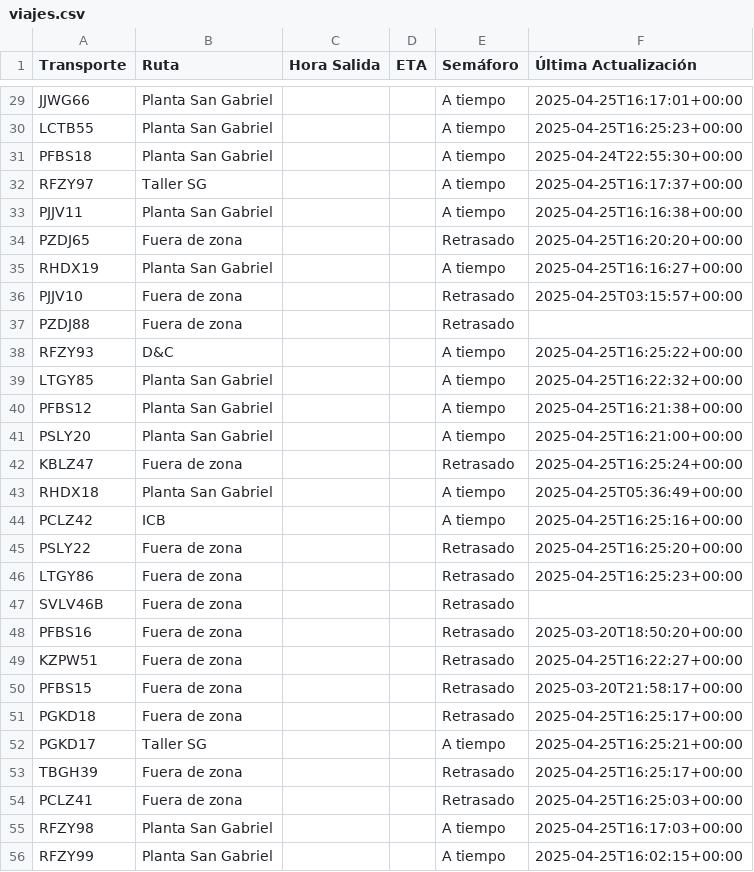
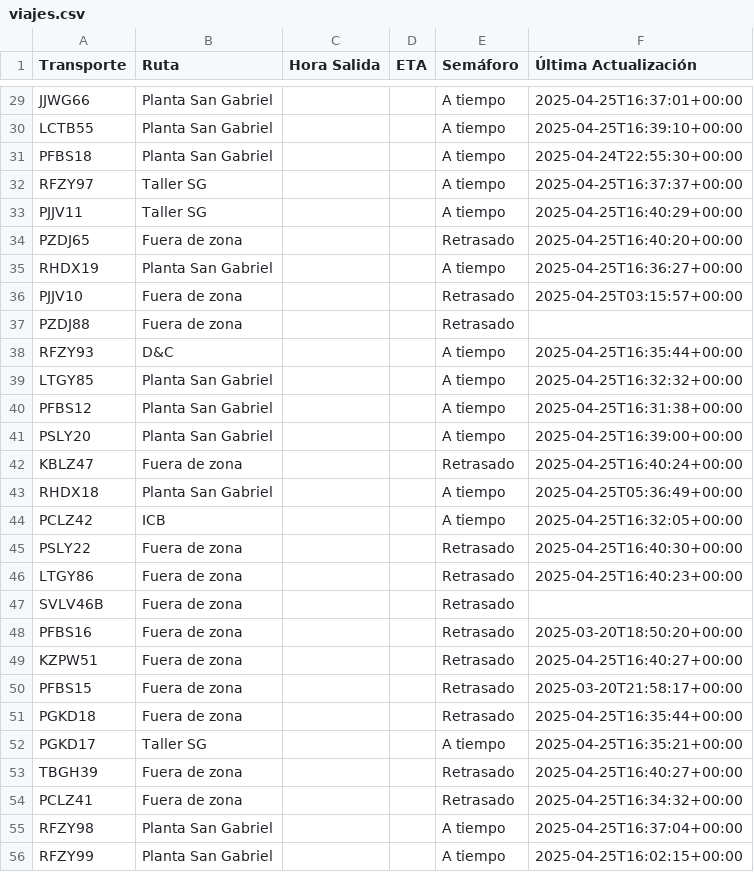
Before and after one commit to ErhickDiaz/Semaforo, a CSV file: viajes.csv, drawn as a sheet; only a part is shown, gaps mark what is left out; the diff covers the shown part only; the diff names each change by its address in the sheet, - before the commit and + after, or states it on an @@ line.

Commit message:
Actualización automática de viajes.csv

```diff
--- a/viajes.csv
+++ b/viajes.csv
-F29 (Última Actualización): 2025-04-25T16:17:01+00:00
+F29 (Última Actualización): 2025-04-25T16:37:01+00:00
-F30 (Última Actualización): 2025-04-25T16:25:23+00:00
+F30 (Última Actualización): 2025-04-25T16:39:10+00:00
-F32 (Última Actualización): 2025-04-25T16:17:37+00:00
+F32 (Última Actualización): 2025-04-25T16:37:37+00:00
-B33 (Ruta): Planta San Gabriel
+B33 (Ruta): Taller SG
-F33 (Última Actualización): 2025-04-25T16:16:38+00:00
+F33 (Última Actualización): 2025-04-25T16:40:29+00:00
-F34 (Última Actualización): 2025-04-25T16:20:20+00:00
+F34 (Última Actualización): 2025-04-25T16:40:20+00:00
-F35 (Última Actualización): 2025-04-25T16:16:27+00:00
+F35 (Última Actualización): 2025-04-25T16:36:27+00:00
-F38 (Última Actualización): 2025-04-25T16:25:22+00:00
+F38 (Última Actualización): 2025-04-25T16:35:44+00:00
-F39 (Última Actualización): 2025-04-25T16:22:32+00:00
+F39 (Última Actualización): 2025-04-25T16:32:32+00:00
-F40 (Última Actualización): 2025-04-25T16:21:38+00:00
+F40 (Última Actualización): 2025-04-25T16:31:38+00:00
-F41 (Última Actualización): 2025-04-25T16:21:00+00:00
+F41 (Última Actualización): 2025-04-25T16:39:00+00:00
-F42 (Última Actualización): 2025-04-25T16:25:24+00:00
+F42 (Última Actualización): 2025-04-25T16:40:24+00:00
-F44 (Última Actualización): 2025-04-25T16:25:16+00:00
+F44 (Última Actualización): 2025-04-25T16:32:05+00:00
-F45 (Última Actualización): 2025-04-25T16:25:20+00:00
+F45 (Última Actualización): 2025-04-25T16:40:30+00:00
-F46 (Última Actualización): 2025-04-25T16:25:23+00:00
+F46 (Última Actualización): 2025-04-25T16:40:23+00:00
-F49 (Última Actualización): 2025-04-25T16:22:27+00:00
+F49 (Última Actualización): 2025-04-25T16:40:27+00:00
-F51 (Última Actualización): 2025-04-25T16:25:17+00:00
+F51 (Última Actualización): 2025-04-25T16:35:44+00:00
-F52 (Última Actualización): 2025-04-25T16:25:21+00:00
+F52 (Última Actualización): 2025-04-25T16:35:21+00:00
-F53 (Última Actualización): 2025-04-25T16:25:17+00:00
+F53 (Última Actualización): 2025-04-25T16:40:27+00:00
-F54 (Última Actualización): 2025-04-25T16:25:03+00:00
+F54 (Última Actualización): 2025-04-25T16:34:32+00:00
-F55 (Última Actualización): 2025-04-25T16:17:03+00:00
+F55 (Última Actualización): 2025-04-25T16:37:04+00:00
```
Also changed, not shown: 56 edited cells elsewhere in this file.
